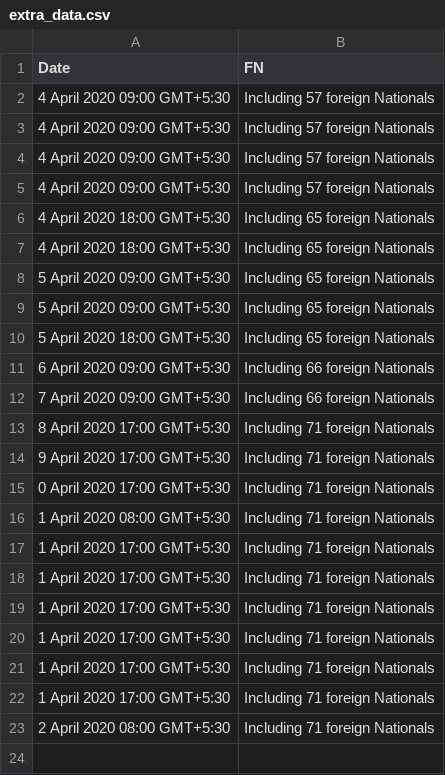
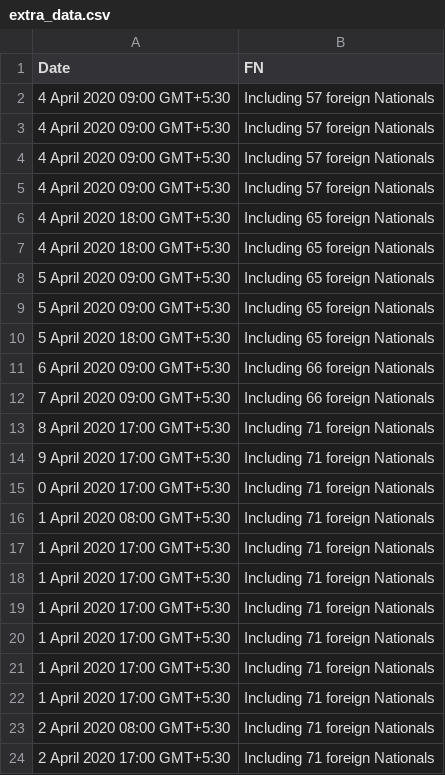
Before and after one commit to iirs-students/covid-19, a CSV file: extra_data.csv, drawn as a sheet.

```diff
--- a/extra_data.csv
+++ b/extra_data.csv
@@ -23 +23,2 @@ Date,FN
 "2 April 2020 08:00 GMT+5:30","Including 71 foreign Nationals"
+"2 April 2020 17:00 GMT+5:30","Including 71 foreign Nationals"
```
Also changed, not shown: Cured - 25_03_2020.csv, Daily.csv, 4 other files.
